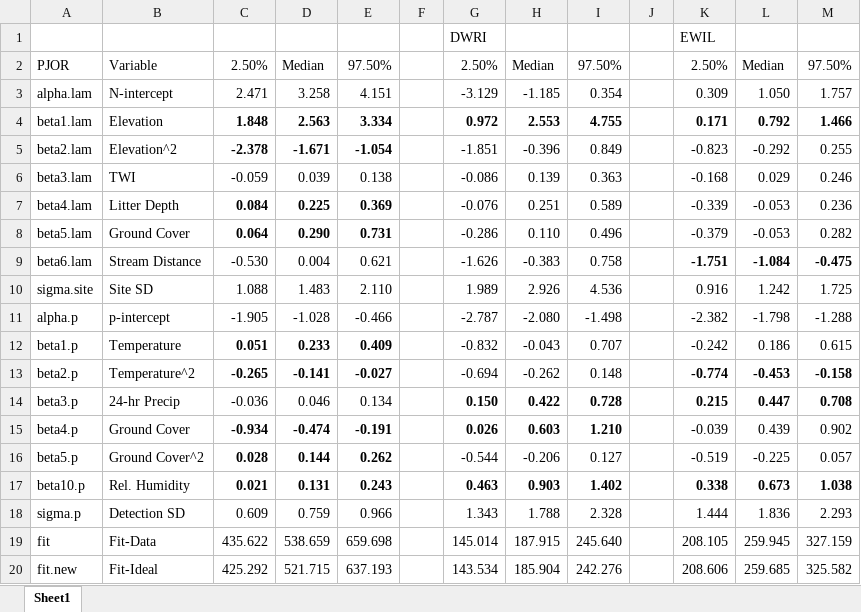
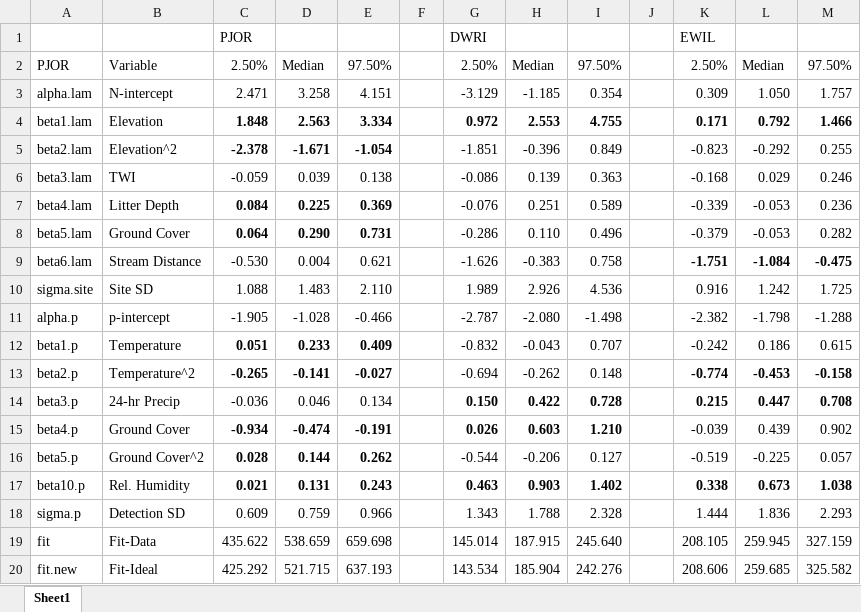
Before and after one commit to djhocking/GSMNP-Elevation, an Excel workbook: Results/coeff_summaries.xlsx, sheet Sheet1, drawn as a sheet; values as stored, in another font and other column widths than the file's, no borders; the diff names each change by its address in the sheet, - before the commit and + after, or states it on an @@ line.

Commit message:
added summary table

```diff
--- a/Results/coeff_summaries.xlsx (sheet Sheet1)
+++ b/Results/coeff_summaries.xlsx (sheet Sheet1)
-C1: (empty)
+C1: PJOR
```
Also changed, not shown: 1 other file.
